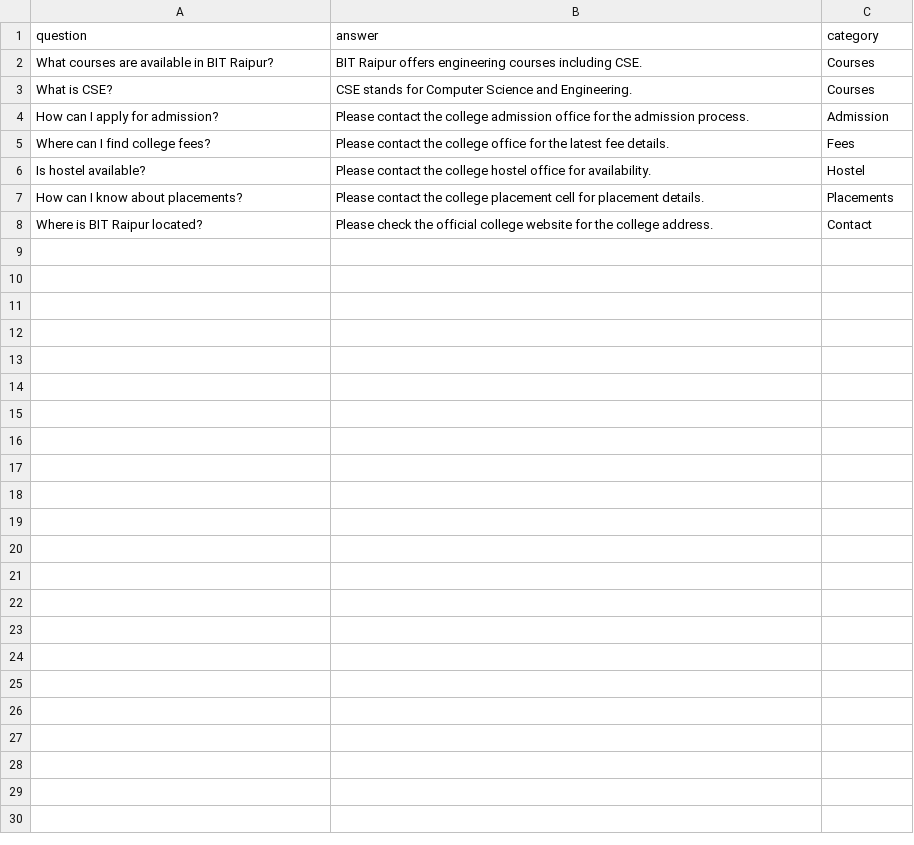
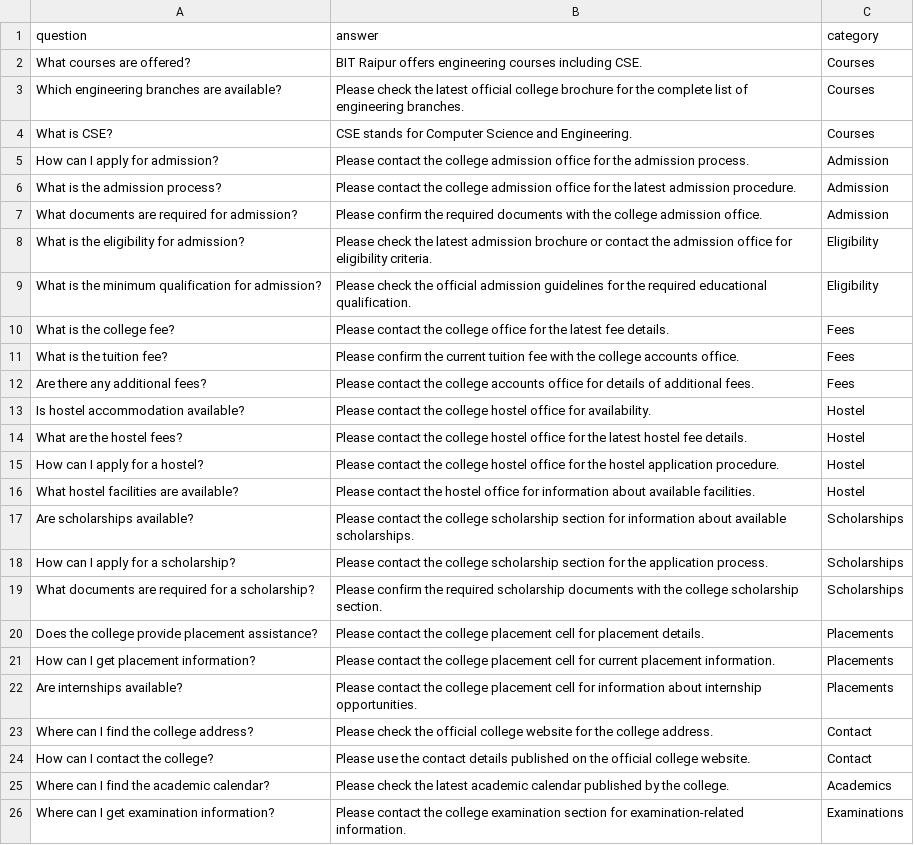
Before and after one commit to Arpittripathi456/college-enquiry-chatbot, a CSV file: college-enquiry-chatbot/faqs.csv, drawn as a sheet.

Commit message:
Update FAQs with additional questions and answers
Added new FAQs regarding admission, hostel, scholarships, placements, and academics.

```diff
--- a/college-enquiry-chatbot/faqs.csv
+++ b/college-enquiry-chatbot/faqs.csv
@@ -1,8 +1,26 @@
 question,answer,category
-"What courses are available in BIT Raipur?","BIT Raipur offers engineering courses including CSE.","Courses"
+"What courses are offered?","BIT Raipur offers engineering courses including CSE.","Courses"
+"Which engineering branches are available?","Please check the latest official college brochure for the complete list of engineering branches.","Courses"
 "What is CSE?","CSE stands for Computer Science and Engineering.","Courses"
 "How can I apply for admission?","Please contact the college admission office for the admission process.","Admission"
-"Where can I find college fees?","Please contact the college office for the latest fee details.","Fees"
-"Is hostel available?","Please contact the college hostel office for availability.","Hostel"
-"How can I know about placements?","Please contact the college placement cell for placement details.","Placements"
-"Where is BIT Raipur located?","Please check the official college website for the college address.","Contact"
+"What is the admission process?","Please contact the college admission office for the latest admission procedure.","Admission"
+"What documents are required for admission?","Please confirm the required documents with the college admission office.","Admission"
+"What is the eligibility for admission?","Please check the latest admission brochure or contact the admission office for eligibility criteria.","Eligibility"
+"What is the minimum qualification for admission?","Please check the official admission guidelines for the required educational qualification.","Eligibility"
+"What is the college fee?","Please contact the college office for the latest fee details.","Fees"
+"What is the tuition fee?","Please confirm the current tuition fee with the college accounts office.","Fees"
+"Are there any additional fees?","Please contact the college accounts office for details of additional fees.","Fees"
+"Is hostel accommodation available?","Please contact the college hostel office for availability.","Hostel"
+"What are the hostel fees?","Please contact the college hostel office for the latest hostel fee details.","Hostel"
+"How can I apply for a hostel?","Please contact the college hostel office for the hostel application procedure.","Hostel"
+"What hostel facilities are available?","Please contact the hostel office for information about available facilities.","Hostel"
+"Are scholarships available?","Please contact the college scholarship section for information about available scholarships.","Scholarships"
+"How can I apply for a scholarship?","Please contact the college scholarship section for the application process.","Scholarships"
+"What documents are required for a scholarship?","Please confirm the required scholarship documents with the college scholarship section.","Scholarships"
+"Does the college provide placement assistance?","Please contact the college placement cell for placement details.","Placements"
+"How can I get placement information?","Please contact the college placement cell for current placement information.","Placements"
+"Are internships available?","Please contact the college placement cell for information about internship opportunities.","Placements"
+"Where can I find the college address?","Please check the official college website for the college address.","Contact"
+"How can I contact the college?","Please use the contact details published on the official college website.","Contact"
+"Where can I find the academic calendar?","Please check the latest academic calendar published by the college.","Academics"
+"Where can I get examination information?","Please contact the college examination section for examination-related information.","Examinations"
```
